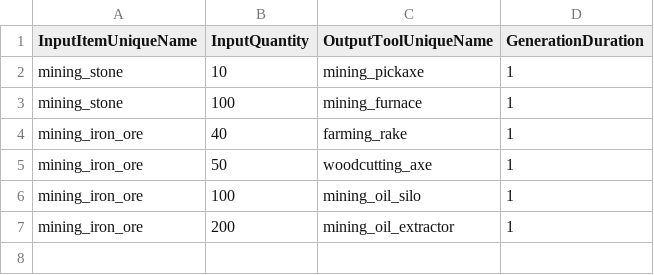
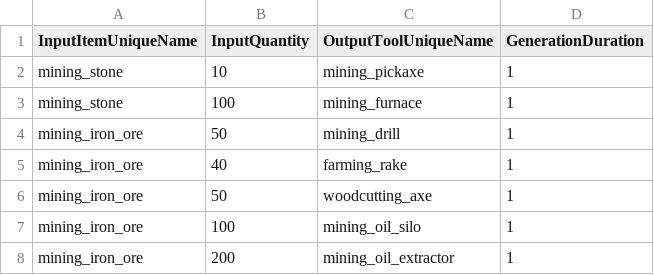
Before and after one commit to emiran0/IdleCrafter-Backend, a CSV file: GameData/ToolCraftingRecipesData.csv, drawn as a sheet; the diff names each change by its address in the sheet, - before the commit and + after, or states it on an @@ line.

```diff
--- a/GameData/ToolCraftingRecipesData.csv
+++ b/GameData/ToolCraftingRecipesData.csv
+row 4: mining_iron_ore | 50 | mining_drill | 1
```
Also changed, not shown: GameData/GeneratableItemsData.csv, GameData/ItemData.csv, 13 other files.
